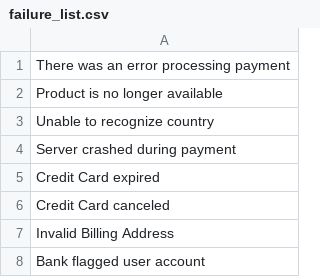
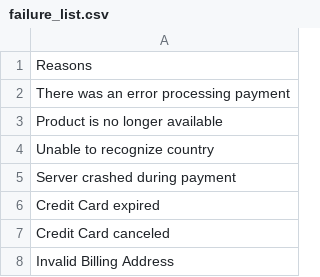
Before and after one commit to BigData2022RevatureProject3/Team2, a CSV file: data/failure_list.csv, drawn as a sheet; only a part is shown; the shorter side is filled out with more unchanged rows; the diff names each change by its address in the sheet, - before the commit and + after, or states it on an @@ line.

Commit message:
added header

```diff
--- a/data/failure_list.csv
+++ b/data/failure_list.csv
+row 1: Reasons
```
